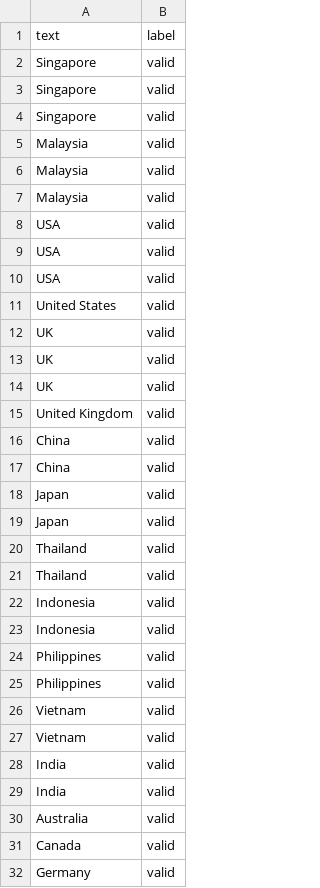
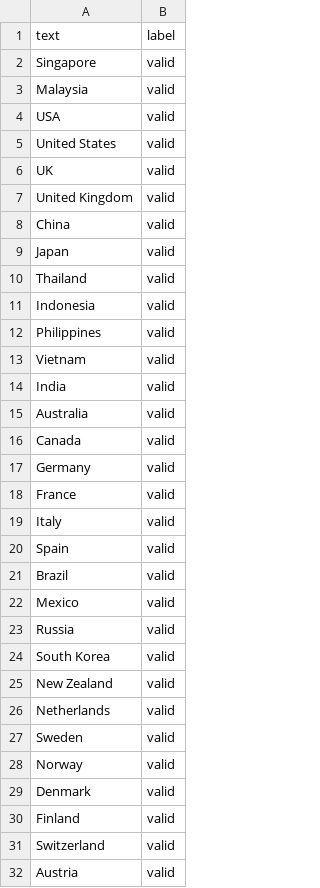
Before and after one commit to lcjj346/ML-Data-Validator, a CSV file: training_data/country_training.csv, drawn as a sheet; only a part is shown; the shorter side is filled out with more unchanged rows; the diff covers the shown part only; the diff names each change by its address in the sheet, - before the commit and + after, or states it on an @@ line.

```diff
--- a/training_data/country_training.csv
+++ b/training_data/country_training.csv
-row 3: Singapore | valid
-row 4: Singapore | valid
-row 6: Malaysia | valid
-row 7: Malaysia | valid
-row 8: USA | valid
-row 9: USA | valid
-row 13: UK | valid
-row 14: UK | valid
-row 17: China | valid
-row 18: Japan | valid
-row 21: Thailand | valid
-row 22: Indonesia | valid
-row 25: Philippines | valid
-row 27: Vietnam | valid
-row 28: India | valid
```
Also changed, not shown: 53 removed rows elsewhere in this file, training_data/email_training.csv, training_data/phone_training.csv, 8 other files.
